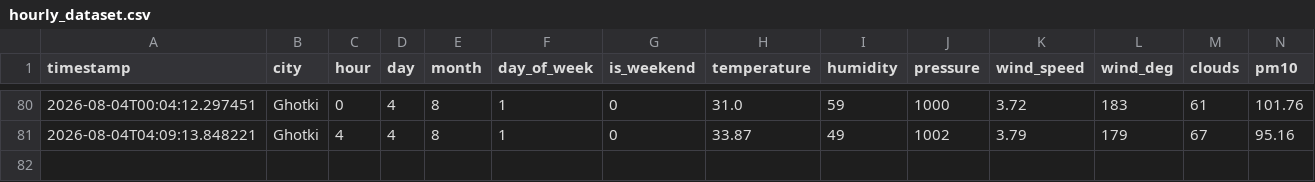
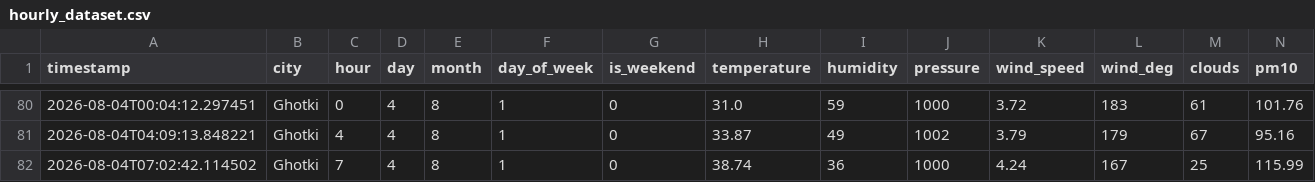
Before and after one commit to Shivam-kumar-30012/AQI-Predictor, a CSV file: hourly_dataset.csv, drawn as a sheet; only a part is shown, gaps mark what is left out; rows hold the shown columns only; the diff names each change by its address in the sheet, - before the commit and + after, or states it on an @@ line.

Commit message:
Fix

```diff
--- a/hourly_dataset.csv
+++ b/hourly_dataset.csv
+row 82: 2026-08-04T07:02:42.114502 | Ghotki | 7 | 4 | 8 | 1 | 0 | 38.74 | 36 | 1000 | 4.24 | 167 | 25 | 115.99
```
